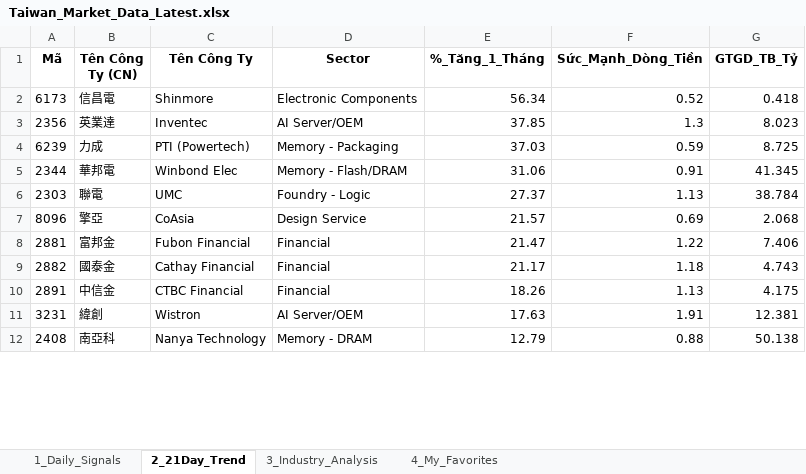
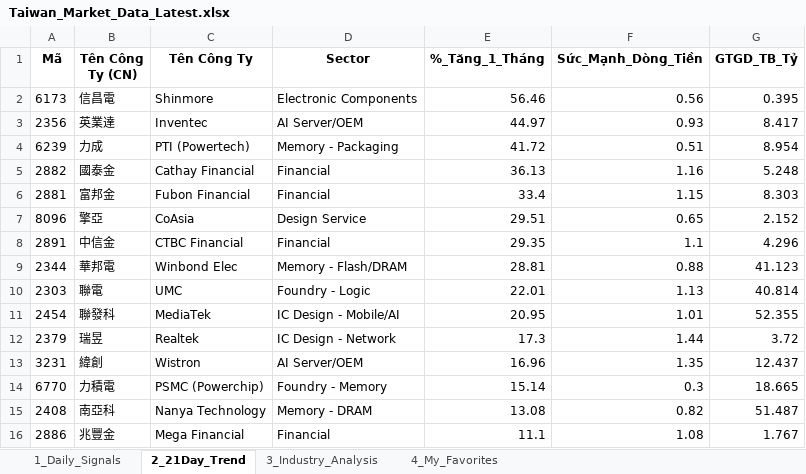
Before and after one commit to chipmoon/dashboard-tw, an Excel workbook: Taiwan_Market_Data_Latest.xlsx, sheet 2_21Day_Trend, drawn as a sheet; only a part is shown; values as stored, in another font and other column widths than the file's, no borders; removed rows and columns are numbered as before the commit, all else as after; the diff covers the shown part only; the diff names each change by its address in the sheet, - before the commit and + after, or states it on an @@ line.

```diff
--- a/Taiwan_Market_Data_Latest.xlsx (sheet 2_21Day_Trend)
+++ b/Taiwan_Market_Data_Latest.xlsx (sheet 2_21Day_Trend)
-E2 (%_Tăng_1_Tháng): 56.34
+E2 (%_Tăng_1_Tháng): 56.46
-F2 (Sức_Mạnh_Dòng_Tiền): 0.52
+F2 (Sức_Mạnh_Dòng_Tiền): 0.56
-G2 (GTGD_TB_Tỷ): 0.418
+G2 (GTGD_TB_Tỷ): 0.395
-E3 (%_Tăng_1_Tháng): 37.85
+E3 (%_Tăng_1_Tháng): 44.97
-F3 (Sức_Mạnh_Dòng_Tiền): 1.3
+F3 (Sức_Mạnh_Dòng_Tiền): 0.93
-G3 (GTGD_TB_Tỷ): 8.023
+G3 (GTGD_TB_Tỷ): 8.417
-E4 (%_Tăng_1_Tháng): 37.03
+E4 (%_Tăng_1_Tháng): 41.72
-F4 (Sức_Mạnh_Dòng_Tiền): 0.59
+F4 (Sức_Mạnh_Dòng_Tiền): 0.51
-G4 (GTGD_TB_Tỷ): 8.725
+G4 (GTGD_TB_Tỷ): 8.954
+row 5: 2882 | 國泰金 | Cathay Financial | Financial | 36.13 | 1.16 | 5.248
+row 6: 2881 | 富邦金 | Fubon Financial | Financial | 33.4 | 1.15 | 8.303
+row 7: 8096 | 擎亞 | CoAsia | Design Service | 29.51 | 0.65 | 2.152
+row 8: 2891 | 中信金 | CTBC Financial | Financial | 29.35 | 1.1 | 4.296
-E9 (%_Tăng_1_Tháng): 31.06
+E9 (%_Tăng_1_Tháng): 28.81
-F9 (Sức_Mạnh_Dòng_Tiền): 0.91
+F9 (Sức_Mạnh_Dòng_Tiền): 0.88
-G9 (GTGD_TB_Tỷ): 41.345
+G9 (GTGD_TB_Tỷ): 41.123
-E10 (%_Tăng_1_Tháng): 27.37
+E10 (%_Tăng_1_Tháng): 22.01
-G10 (GTGD_TB_Tỷ): 38.784
+G10 (GTGD_TB_Tỷ): 40.814
-row 7: 8096 | 擎亞 | CoAsia | Design Service | 21.57 | 0.69 | 2.068
-row 8: 2881 | 富邦金 | Fubon Financial | Financial | 21.47 | 1.22 | 7.406
-row 9: 2882 | 國泰金 | Cathay Financial | Financial | 21.17 | 1.18 | 4.743
-row 10: 2891 | 中信金 | CTBC Financial | Financial | 18.26 | 1.13 | 4.175
+row 11: 2454 | 聯發科 | MediaTek | IC Design - Mobile/AI | 20.95 | 1.01 | 52.355
+row 12: 2379 | 瑞昱 | Realtek | IC Design - Network | 17.3 | 1.44 | 3.72
-E13 (%_Tăng_1_Tháng): 17.63
+E13 (%_Tăng_1_Tháng): 16.96
-F13 (Sức_Mạnh_Dòng_Tiền): 1.91
+F13 (Sức_Mạnh_Dòng_Tiền): 1.35
-G13 (GTGD_TB_Tỷ): 12.381
+G13 (GTGD_TB_Tỷ): 12.437
+row 14: 6770 | 力積電 | PSMC (Powerchip) | Foundry - Memory | 15.14 | 0.3 | 18.665
-E15 (%_Tăng_1_Tháng): 12.79
+E15 (%_Tăng_1_Tháng): 13.08
-F15 (Sức_Mạnh_Dòng_Tiền): 0.88
+F15 (Sức_Mạnh_Dòng_Tiền): 0.82
-G15 (GTGD_TB_Tỷ): 50.138
+G15 (GTGD_TB_Tỷ): 51.487
+row 16: 2886 | 兆豐金 | Mega Financial | Financial | 11.1 | 1.08 | 1.767
```
Also changed, not shown: 18 added rows, 22 removed rows and 54 edited cells elsewhere in this sheet, sheet 1_Daily_Signals, sheet 3_Industry_Analysis, sheet 4_My_Favorites.
